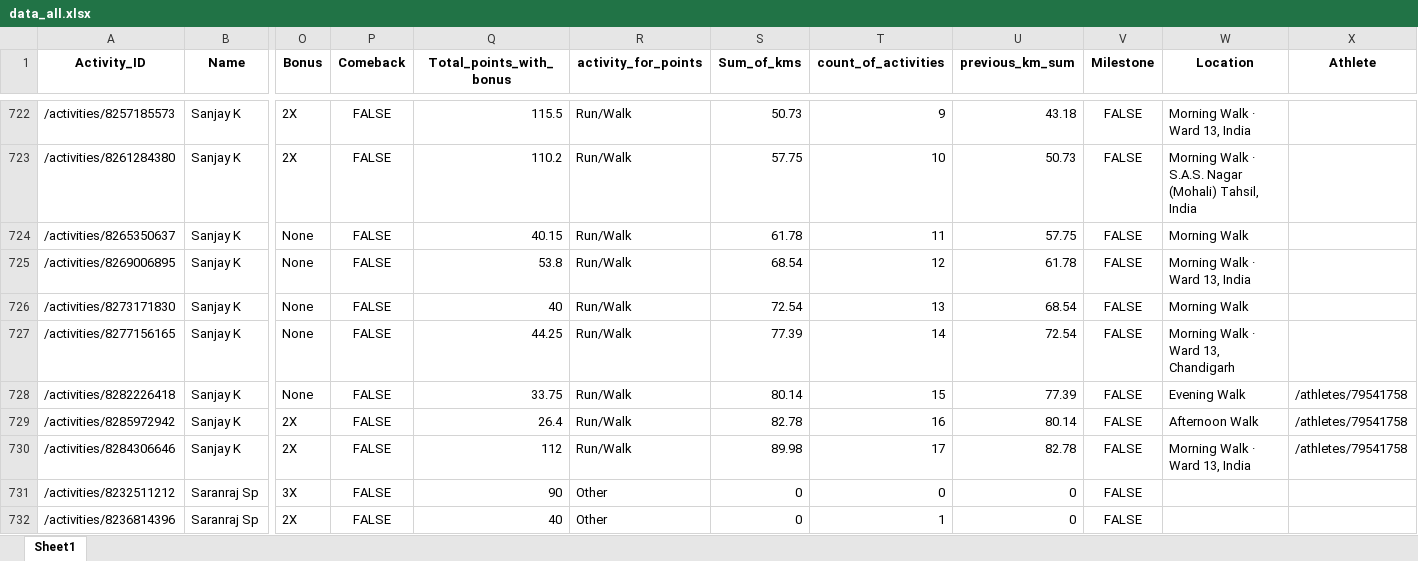
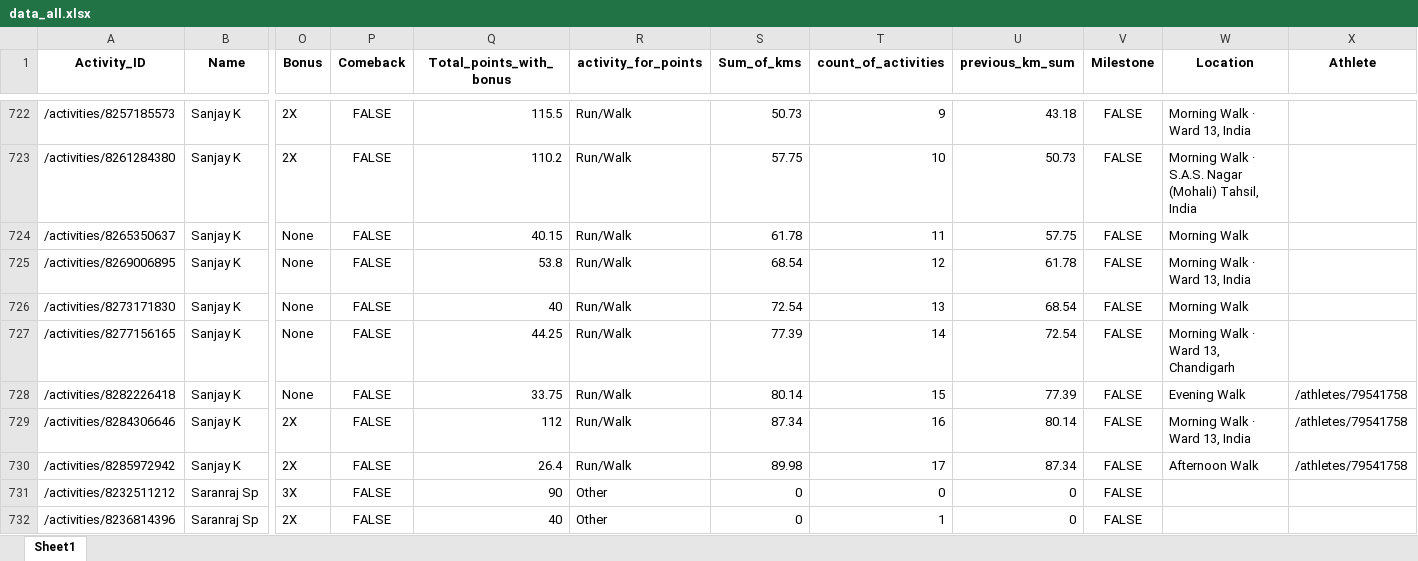
Before and after one commit to IvanaKovacova/fitness_app, an Excel workbook: data/data_all.xlsx, sheet Sheet1, drawn as a sheet; only a part is shown, gaps mark what is left out; values as stored, in another font and other column widths than the file's, no borders; removed rows and columns are numbered as before the commit, all else as after; rows hold the shown columns only; the diff covers the shown part only; the diff names each change by its address in the sheet, - before the commit and + after, or states it on an @@ line.

```diff
--- a/data/data_all.xlsx (sheet Sheet1)
+++ b/data/data_all.xlsx (sheet Sheet1)
-row 729: /activities/8285972942 | Sanjay K | 2X | FALSE | 26.4 | Run/Walk | 82.78 | 16 | 80.14 | FALSE | Afternoon Walk | /athletes/79541758
-S729 (Sum_of_kms): 89.98
+S729 (Sum_of_kms): 87.34
-T729 (count_of_activities): 17
+T729 (count_of_activities): 16
-U729 (previous_km_sum): 82.78
+U729 (previous_km_sum): 80.14
+row 730: /activities/8285972942 | Sanjay K | 2X | FALSE | 26.4 | Run/Walk | 89.98 | 17 | 87.34 | FALSE | Afternoon Walk | /athletes/79541758
```
Also changed, not shown: 9 added rows, 8 removed rows and 56 edited cells elsewhere in this sheet, 1 other file.
